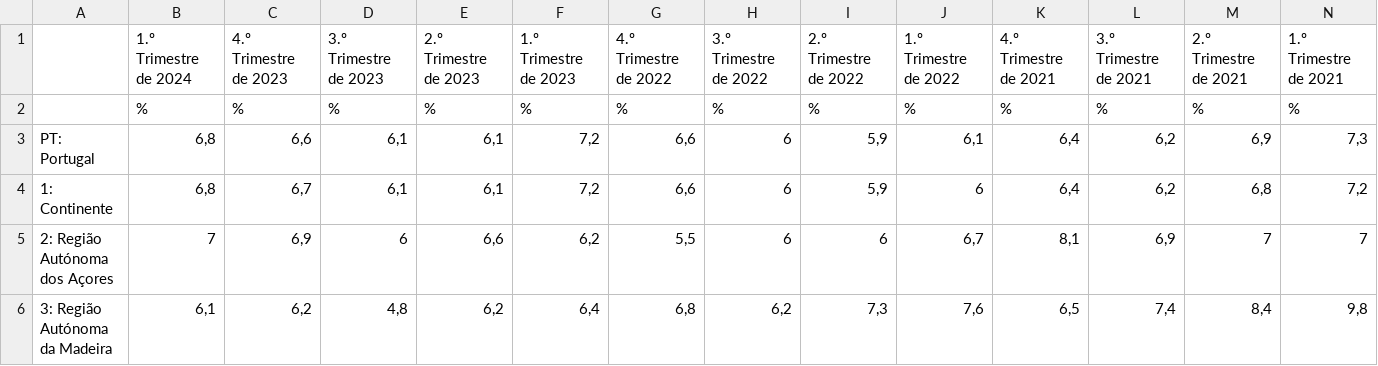
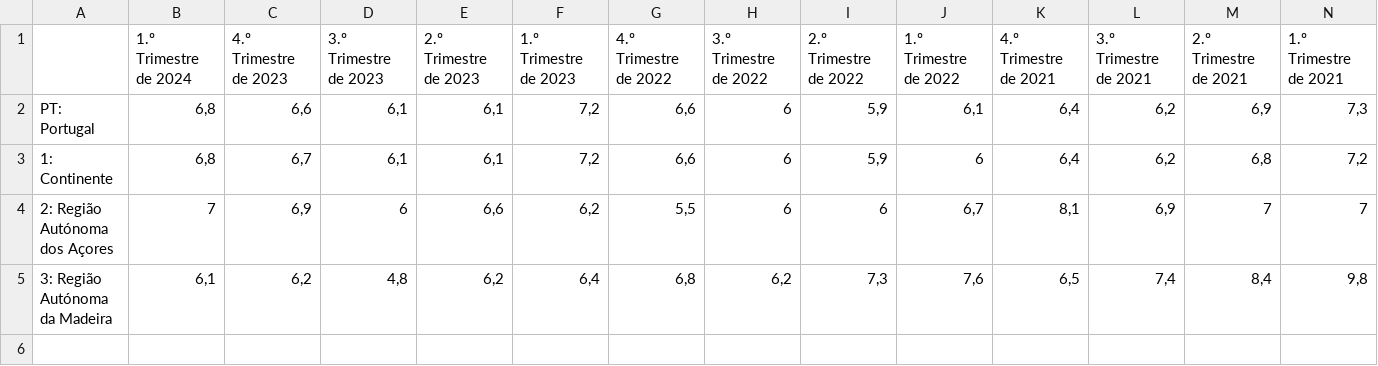
Before and after one commit to Lefaun/mental, a CSV file: Taxa de Desemprego 3.csv, drawn as a sheet; only a part is shown; rows hold the shown columns only; the diff names each change by its address in the sheet, - before the commit and + after, or states it on an @@ line.

Commit message:
Update Taxa de Desemprego 3.csv

```diff
--- a/Taxa de Desemprego 3.csv
+++ b/Taxa de Desemprego 3.csv
-row 2:  | % | % | % | % | % | % | % | % | % | % | % | % | %
```
